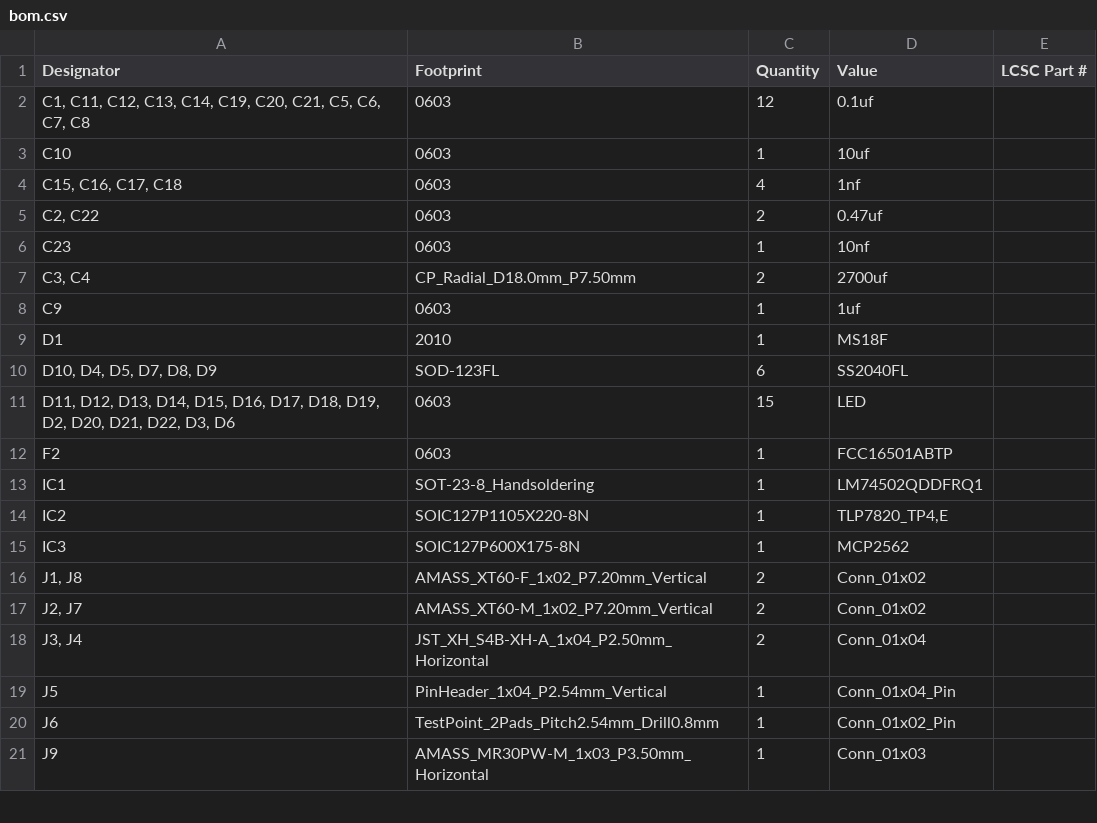
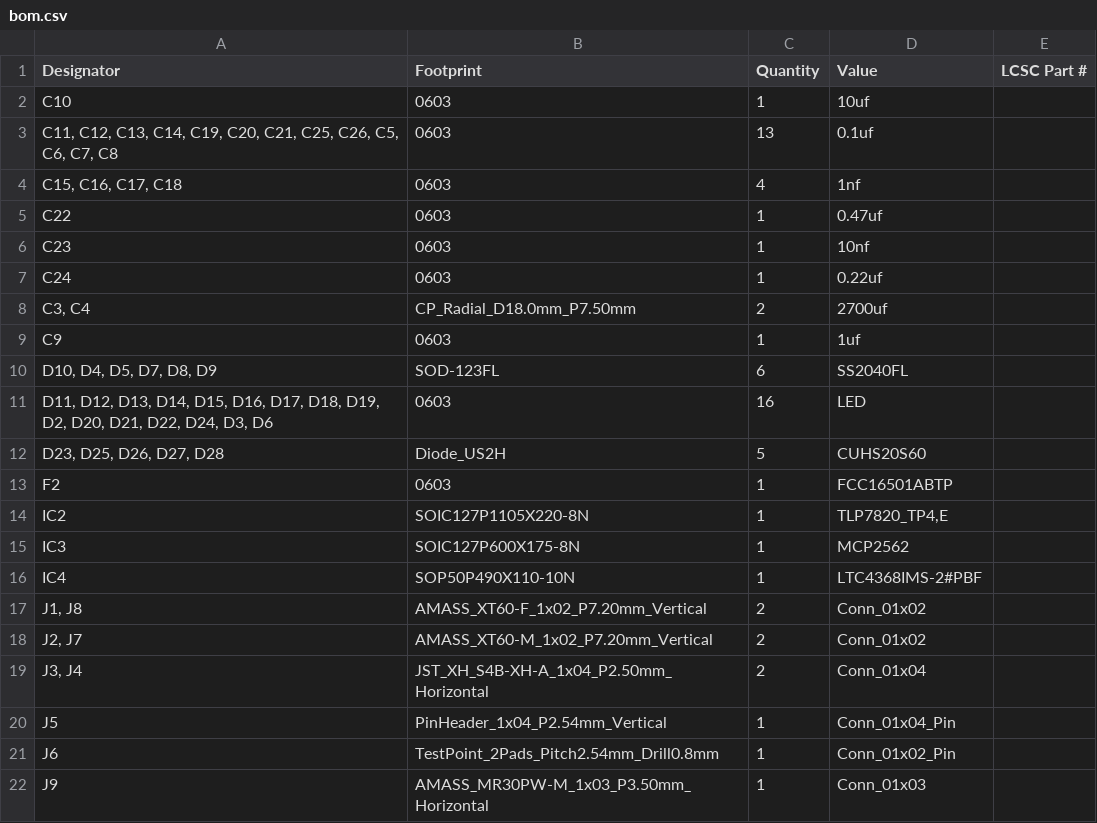
Before and after one commit to tmcit-ararobo-2026a/power-management-board, a CSV file: power-management-board/production/bom.csv, drawn as a sheet; only a part is shown; the diff covers the shown part only.

```diff
--- a/power-management-board/production/bom.csv
+++ b/power-management-board/production/bom.csv
@@ -1,16 +1,17 @@
 Designator,Footprint,Quantity,Value,LCSC Part #
-"C1, C11, C12, C13, C14, C19, C20, C21, C5, C6, C7, C8",0603,12,0.1uf,
 C10,0603,1,10uf,
+"C11, C12, C13, C14, C19, C20, C21, C25, C26, C5, C6, C7, C8",0603,13,0.1uf,
 "C15, C16, C17, C18",0603,4,1nf,
-"C2, C22",0603,2,0.47uf,
+C22,0603,1,0.47uf,
 C23,0603,1,10nf,
+C24,0603,1,0.22uf,
 "C3, C4",CP_Radial_D18.0mm_P7.50mm,2,2700uf,
 C9,0603,1,1uf,
-D1,2010,1,MS18F,
 "D10, D4, D5, D7, D8, D9",SOD-123FL,6,SS2040FL,
-"D11, D12, D13, D14, D15, D16, D17, D18, D19, D2, D20, D21, D22, D3, D6",0603,15,LED,
+"D11, D12, D13, D14, D15, D16, D17, D18, D19, D2, D20, D21, D22, D24, D3, D6",0603,16,LED,
+"D23, D25, D26, D27, D28",Diode_US2H,5,CUHS20S60,
 F2,0603,1,FCC16501ABTP,
-IC1,SOT-23-8_Handsoldering,1,LM74502QDDFRQ1,
 IC2,SOIC127P1105X220-8N,1,"TLP7820_TP4,E",
 IC3,SOIC127P600X175-8N,1,MCP2562,
+IC4,SOP50P490X110-10N,1,LTC4368IMS-2#PBF,
 "J1, J8",AMASS_XT60-F_1x02_P7.20mm_Vertical,2,Conn_01x02,
```
Also changed, not shown: 4 added rows, 3 removed rows and 7 edited cells elsewhere in this file, power-management-board/production/designators.csv, power-management-board/production/positions.csv, 6 other files.
